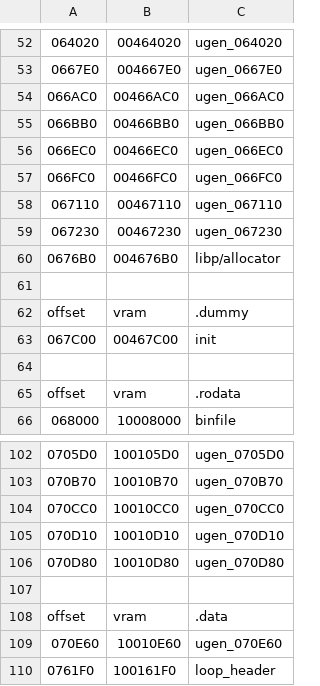
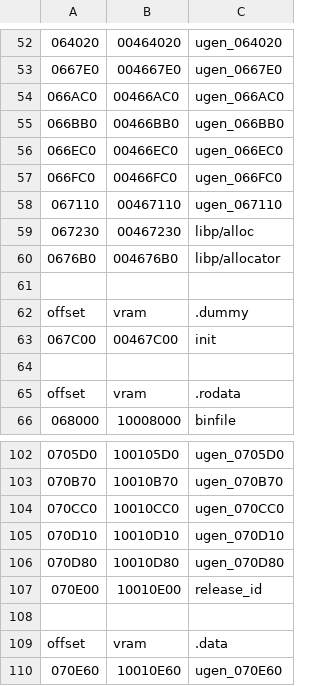
Before and after one commit to Unnunu/ido-matching-decomp, a CSV file: symbols/7.1/ugen.splits.csv, drawn as a sheet; only a part is shown, gaps mark what is left out; the shorter side is filled out with more unchanged rows; the diff names each change by its address in the sheet, - before the commit and + after, or states it on an @@ line.

```diff
--- a/symbols/7.1/ugen.splits.csv
+++ b/symbols/7.1/ugen.splits.csv
-C59: ugen_067230
+C59: libp/alloc
+row 107: 070E00 | 10010E00 | release_id
```
Also changed, not shown: 4 other files.
